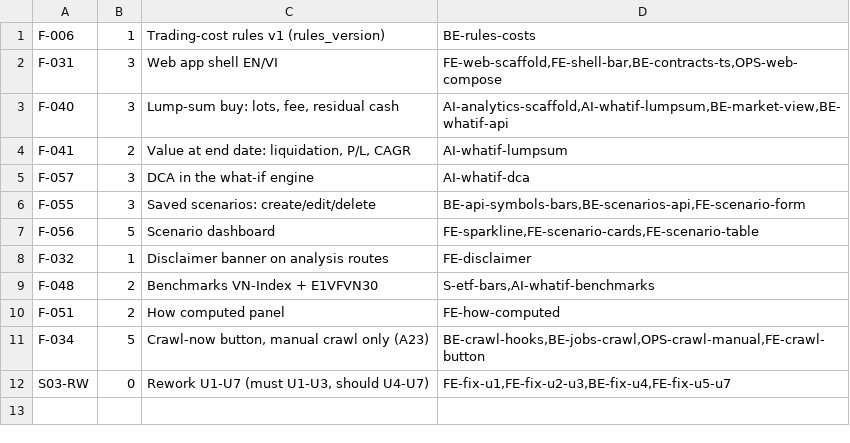
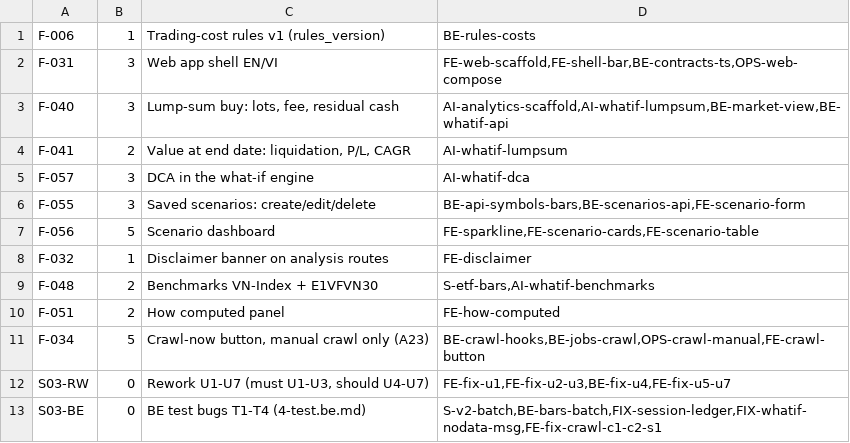
Before and after one commit to tuan666chuoikt/finance_invest, a TSV file: .finvest/sprints/sprint-03/stories.tsv, drawn as a sheet.

Commit message:
docs(finvest): sprint-03 test reports + replan rev 9 (T1-T4, C1/C2/S1)

```diff
--- a/.finvest/sprints/sprint-03/stories.tsv
+++ b/.finvest/sprints/sprint-03/stories.tsv
@@ -12 +12,2 @@ F-034	5	Crawl-now button, manual crawl only (A23)	BE-crawl-hooks,BE-jobs-crawl,O
 S03-RW	0	Rework U1-U7 (must U1-U3, should U4-U7)	FE-fix-u1,FE-fix-u2-u3,BE-fix-u4,FE-fix-u5-u7
+S03-BE	0	BE test bugs T1-T4 (4-test.be.md)	S-v2-batch,BE-bars-batch,FIX-session-ledger,FIX-whatif-nodata-msg,FE-fix-crawl-c1-c2-s1
```
Also changed, not shown: .finvest/sprints/sprint-03/milestones.tsv, 12 other files.
